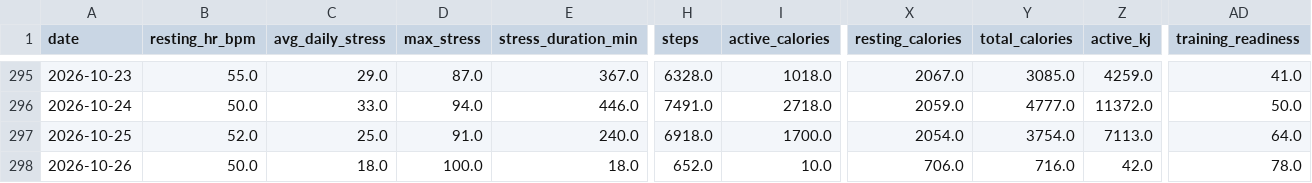
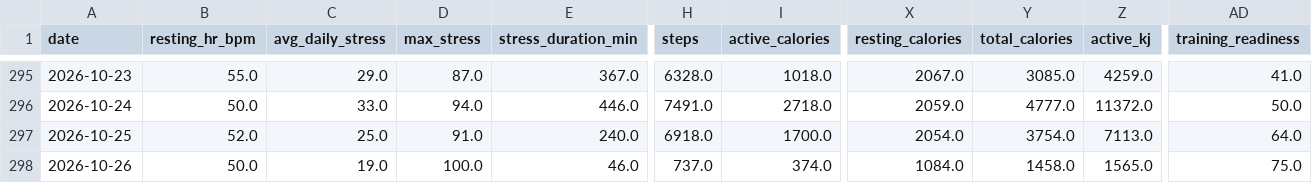
Before and after one commit to esquiremurphington/training-data, a CSV file: daily_health.csv, drawn as a sheet; only a part is shown, gaps mark what is left out; the diff names each change by its address in the sheet, - before the commit and + after, or states it on an @@ line.

Commit message:
sync Daily Health — 2026-10-26 05:01 UTC

```diff
--- a/daily_health.csv
+++ b/daily_health.csv
-C298 (avg_daily_stress): 18.0
+C298 (avg_daily_stress): 19.0
-E298 (stress_duration_min): 18.0
+E298 (stress_duration_min): 46.0
-H298 (steps): 652.0
+H298 (steps): 737.0
-I298 (active_calories): 10.0
+I298 (active_calories): 374.0
-X298 (resting_calories): 706.0
+X298 (resting_calories): 1084.0
-Y298 (total_calories): 716.0
+Y298 (total_calories): 1458.0
-Z298 (active_kj): 42.0
+Z298 (active_kj): 1565.0
-AD298 (training_readiness): 78.0
+AD298 (training_readiness): 75.0
```
